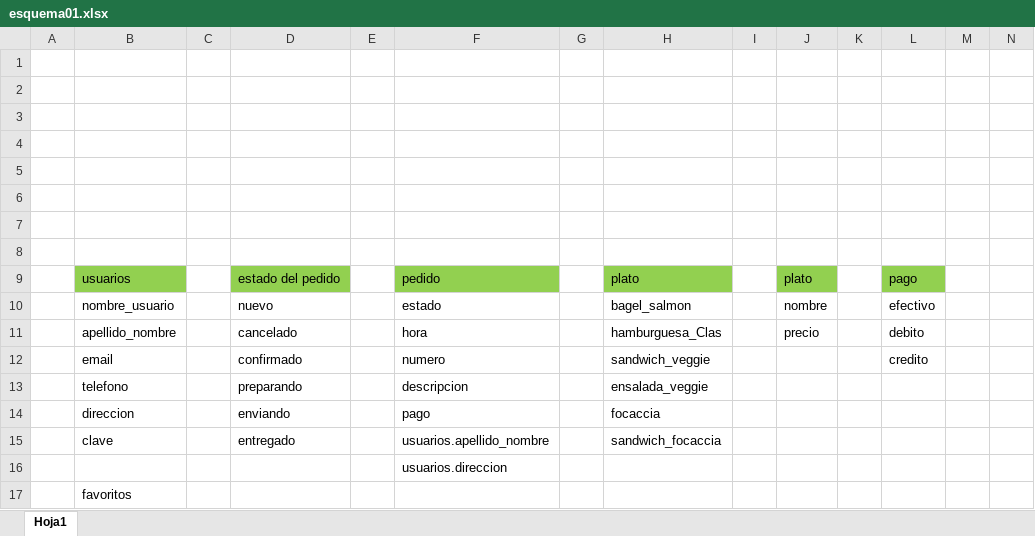
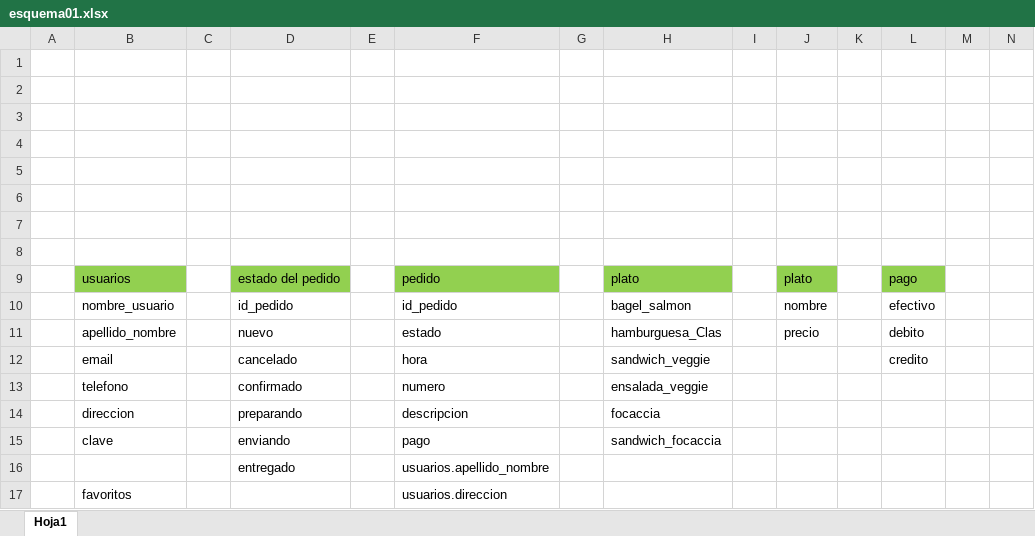
Before and after one commit to jaliagag/tp3_acamica, an Excel workbook: dbPlan01/esquema01.xlsx, sheet Hoja1, drawn as a sheet; only a part is shown; values as stored, in another font and other column widths than the file's, no borders; removed rows and columns are numbered as before the commit, all else as after; rows hold the shown columns only; the diff names each change by its address in the sheet, - before the commit and + after, or states it on an @@ line.

```diff
--- a/dbPlan01/esquema01.xlsx (sheet Hoja1)
+++ b/dbPlan01/esquema01.xlsx (sheet Hoja1)
-D10: nuevo
+D10: id_pedido
-F10: estado
+F10: id_pedido
-D11: cancelado
+D11: nuevo
-F11: hora
+F11: estado
-D12: confirmado
+D12: cancelado
-F12: numero
+F12: hora
-D13: preparando
+D13: confirmado
-F13: descripcion
+F13: numero
-D14: enviando
+D14: preparando
-F14: pago
+F14: descripcion
-D15: entregado
+D15: enviando
-F15: usuarios.apellido_nombre
+F15: pago
-row 16:  |  |  |  |  | usuarios.direccion
-row 17:  | favoritos
+row 16:  |  |  | entregado |  | usuarios.apellido_nombre
+row 17:  | favoritos |  |  |  | usuarios.direccion
```
Also changed, not shown: 1 other file.
